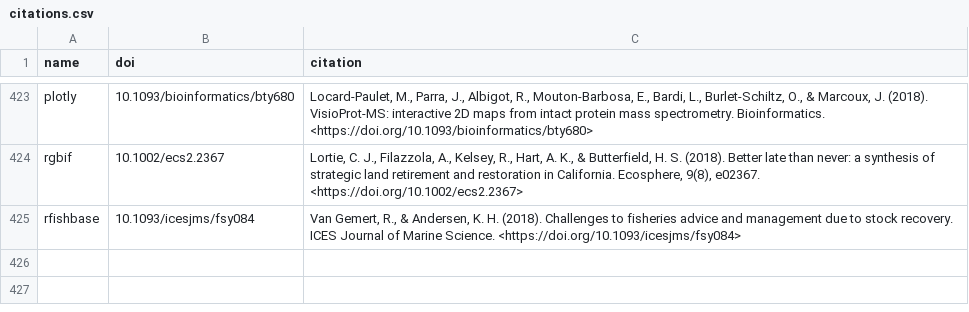
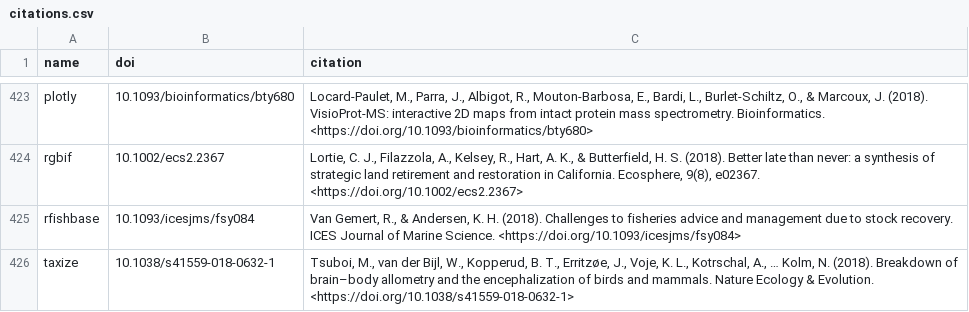
Before and after one commit to ropensci/roapi, a CSV file: data/citations.csv, drawn as a sheet; only a part is shown, gaps mark what is left out; the diff names each change by its address in the sheet, - before the commit and + after, or states it on an @@ line.

Commit message:
taxize cittaion

```diff
--- a/data/citations.csv
+++ b/data/citations.csv
+row 426: taxize | 10.1038/s41559-018-0632-1 | Tsuboi, M., van der Bijl, W., Kopperud, B. T., Erritzøe, J., Voje, K. L., Kotrschal, A., … Kolm, N. (2018). Breakdown of brain–body allometry and the encephalization of birds and mammals. Nature Ecology & Evolution. <https://doi.org/10.1038/s41559-018-0632-1>
```
